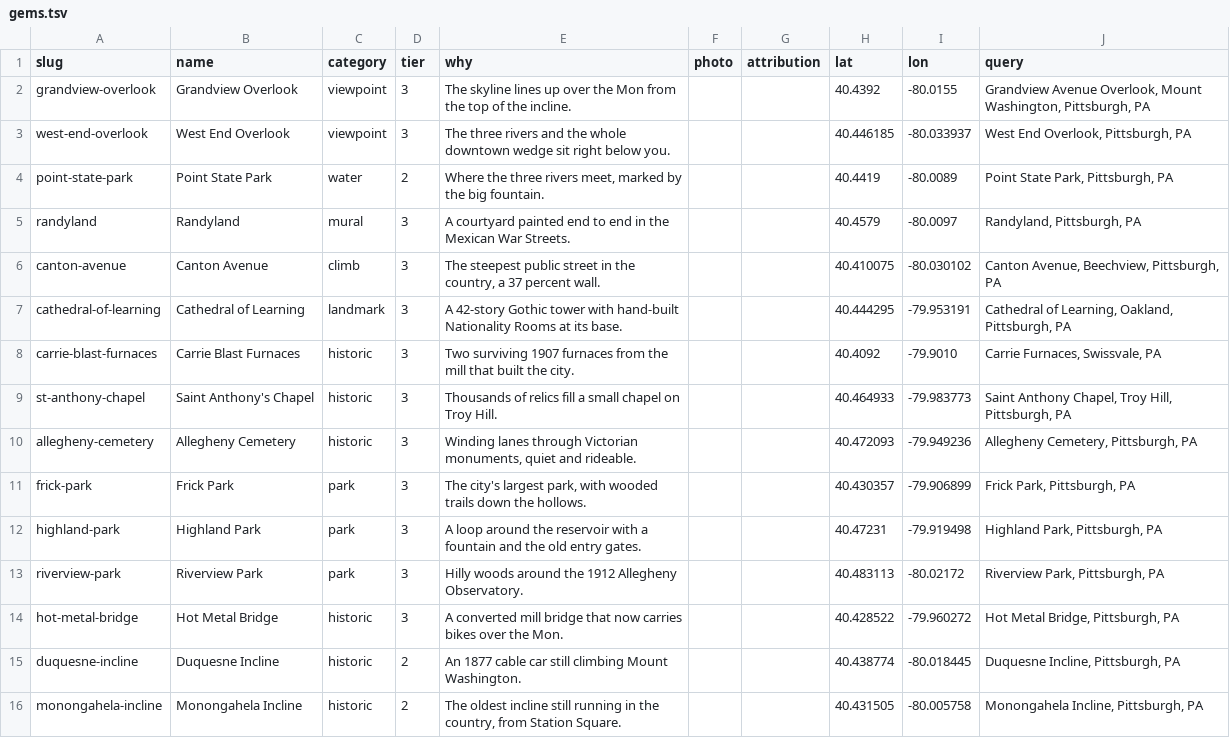
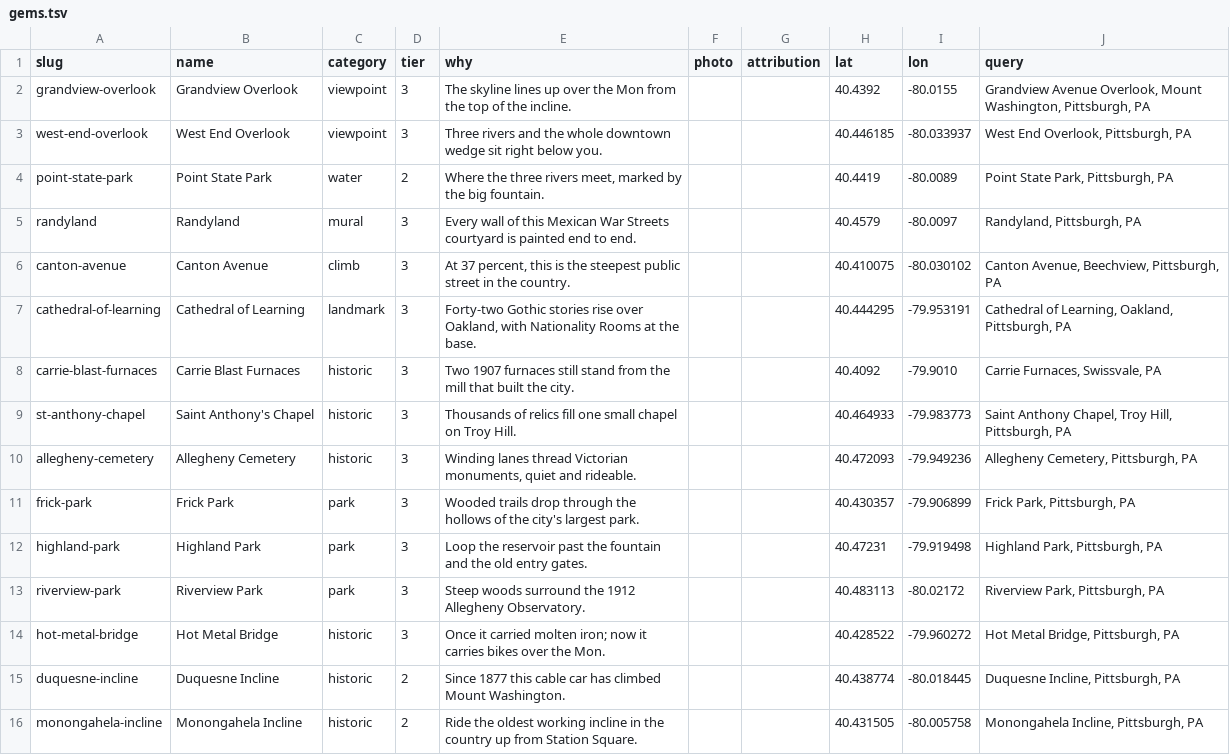
Before and after one commit to rjoseph256/aura, a TSV file: Tools/gems/gems.tsv, drawn as a sheet; only a part is shown; the diff covers the shown part only.

Commit message:
fix(gems): vary why-copy openings and drop banned word (review)
Task-6 review found opening-word monotony (61% 'A', a 12-row run) and the
banned word 'hidden'. Reworded ~150 why sentences to lead with varied
structures; worst 20-row window now shares 3 openers (was 20), 'A' down to 11.
Structure/coords/tiers unchanged; gems.json regenerated from the TSV.

```diff
--- a/Tools/gems/gems.tsv
+++ b/Tools/gems/gems.tsv
@@ -2,15 +2,15 @@ slug	name	category	tier	why	photo	attribution	lat	lon	query
 grandview-overlook	Grandview Overlook	viewpoint	3	The skyline lines up over the Mon from the top of the incline.			40.4392	-80.0155	Grandview Avenue Overlook, Mount Washington, Pittsburgh, PA
-west-end-overlook	West End Overlook	viewpoint	3	The three rivers and the whole downtown wedge sit right below you.			40.446185	-80.033937	West End Overlook, Pittsburgh, PA
+west-end-overlook	West End Overlook	viewpoint	3	Three rivers and the whole downtown wedge sit right below you.			40.446185	-80.033937	West End Overlook, Pittsburgh, PA
 point-state-park	Point State Park	water	2	Where the three rivers meet, marked by the big fountain.			40.4419	-80.0089	Point State Park, Pittsburgh, PA
-randyland	Randyland	mural	3	A courtyard painted end to end in the Mexican War Streets.			40.4579	-80.0097	Randyland, Pittsburgh, PA
-canton-avenue	Canton Avenue	climb	3	The steepest public street in the country, a 37 percent wall.			40.410075	-80.030102	Canton Avenue, Beechview, Pittsburgh, PA
-cathedral-of-learning	Cathedral of Learning	landmark	3	A 42-story Gothic tower with hand-built Nationality Rooms at its base.			40.444295	-79.953191	Cathedral of Learning, Oakland, Pittsburgh, PA
-carrie-blast-furnaces	Carrie Blast Furnaces	historic	3	Two surviving 1907 furnaces from the mill that built the city.			40.4092	-79.9010	Carrie Furnaces, Swissvale, PA
-st-anthony-chapel	Saint Anthony's Chapel	historic	3	Thousands of relics fill a small chapel on Troy Hill.			40.464933	-79.983773	Saint Anthony Chapel, Troy Hill, Pittsburgh, PA
-allegheny-cemetery	Allegheny Cemetery	historic	3	Winding lanes through Victorian monuments, quiet and rideable.			40.472093	-79.949236	Allegheny Cemetery, Pittsburgh, PA
-frick-park	Frick Park	park	3	The city's largest park, with wooded trails down the hollows.			40.430357	-79.906899	Frick Park, Pittsburgh, PA
-highland-park	Highland Park	park	3	A loop around the reservoir with a fountain and the old entry gates.			40.47231	-79.919498	Highland Park, Pittsburgh, PA
-riverview-park	Riverview Park	park	3	Hilly woods around the 1912 Allegheny Observatory.			40.483113	-80.02172	Riverview Park, Pittsburgh, PA
-hot-metal-bridge	Hot Metal Bridge	historic	3	A converted mill bridge that now carries bikes over the Mon.			40.428522	-79.960272	Hot Metal Bridge, Pittsburgh, PA
-duquesne-incline	Duquesne Incline	historic	2	An 1877 cable car still climbing Mount Washington.			40.438774	-80.018445	Duquesne Incline, Pittsburgh, PA
-monongahela-incline	Monongahela Incline	historic	2	The oldest incline still running in the country, from Station Square.			40.431505	-80.005758	Monongahela Incline, Pittsburgh, PA
+randyland	Randyland	mural	3	Every wall of this Mexican War Streets courtyard is painted end to end.			40.4579	-80.0097	Randyland, Pittsburgh, PA
+canton-avenue	Canton Avenue	climb	3	At 37 percent, this is the steepest public street in the country.			40.410075	-80.030102	Canton Avenue, Beechview, Pittsburgh, PA
+cathedral-of-learning	Cathedral of Learning	landmark	3	Forty-two Gothic stories rise over Oakland, with Nationality Rooms at the base.			40.444295	-79.953191	Cathedral of Learning, Oakland, Pittsburgh, PA
+carrie-blast-furnaces	Carrie Blast Furnaces	historic	3	Two 1907 furnaces still stand from the mill that built the city.			40.4092	-79.9010	Carrie Furnaces, Swissvale, PA
+st-anthony-chapel	Saint Anthony's Chapel	historic	3	Thousands of relics fill one small chapel on Troy Hill.			40.464933	-79.983773	Saint Anthony Chapel, Troy Hill, Pittsburgh, PA
+allegheny-cemetery	Allegheny Cemetery	historic	3	Winding lanes thread Victorian monuments, quiet and rideable.			40.472093	-79.949236	Allegheny Cemetery, Pittsburgh, PA
+frick-park	Frick Park	park	3	Wooded trails drop through the hollows of the city's largest park.			40.430357	-79.906899	Frick Park, Pittsburgh, PA
+highland-park	Highland Park	park	3	Loop the reservoir past the fountain and the old entry gates.			40.47231	-79.919498	Highland Park, Pittsburgh, PA
+riverview-park	Riverview Park	park	3	Steep woods surround the 1912 Allegheny Observatory.			40.483113	-80.02172	Riverview Park, Pittsburgh, PA
+hot-metal-bridge	Hot Metal Bridge	historic	3	Once it carried molten iron; now it carries bikes over the Mon.			40.428522	-79.960272	Hot Metal Bridge, Pittsburgh, PA
+duquesne-incline	Duquesne Incline	historic	2	Since 1877 this cable car has climbed Mount Washington.			40.438774	-80.018445	Duquesne Incline, Pittsburgh, PA
+monongahela-incline	Monongahela Incline	historic	2	Ride the oldest working incline in the country up from Station Square.			40.431505	-80.005758	Monongahela Incline, Pittsburgh, PA
```
Also changed, not shown: 132 edited cells elsewhere in this file, 1 other file.
